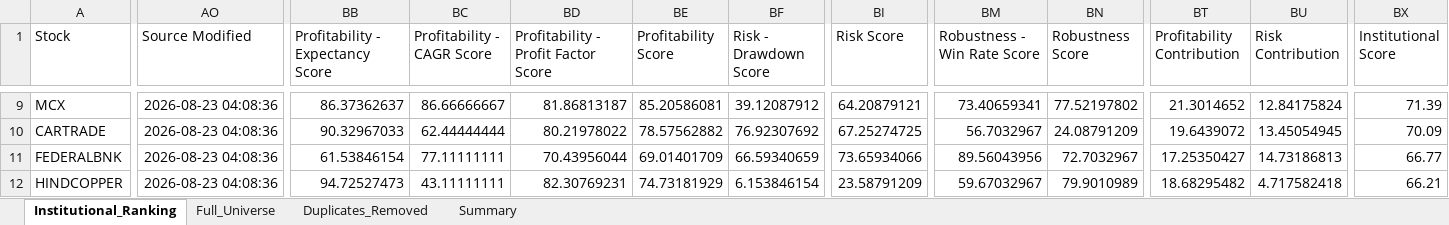
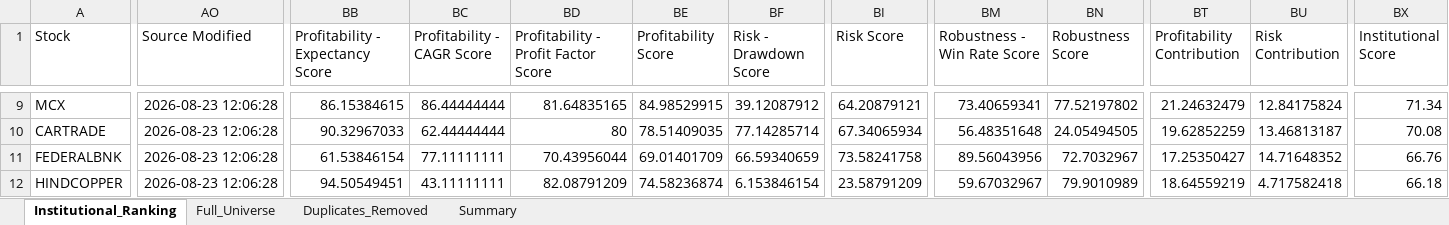
Before and after one commit to PavanSaiNekkala/Swing_Scanner_Latest, an Excel workbook: downloads/institutional_metrics/institutional_metrics.xlsx, sheet Institutional_Ranking, drawn as a sheet; only a part is shown, gaps mark what is left out; values as stored, in another font and other column widths than the file's, no borders; the diff covers the shown part only; the diff names each change by its address in the sheet, - before the commit and + after, or states it on an @@ line.

```diff
--- a/downloads/institutional_metrics/institutional_metrics.xlsx (sheet Institutional_Ranking)
+++ b/downloads/institutional_metrics/institutional_metrics.xlsx (sheet Institutional_Ranking)
-AO9:AO12 (Source Modified): 2026-08-23 04:08:36
+AO9:AO12 (Source Modified): 2026-08-23 12:06:28
-BB9 (Profitability - Expectancy Score): 86.37362637
+BB9 (Profitability - Expectancy Score): 86.15384615
-BC9 (Profitability - CAGR Score): 86.66666667
+BC9 (Profitability - CAGR Score): 86.44444444
-BD9: 81.86813187
+BD9: 81.64835165
-BE9 (Profitability Score): 85.20586081
+BE9 (Profitability Score): 84.98529915
-BT9 (Profitability Contribution): 21.3014652
+BT9 (Profitability Contribution): 21.24632479
-BX9 (Institutional Score): 71.39
+BX9 (Institutional Score): 71.34
-BD10: 80.21978022
+BD10: 80
-BE10 (Profitability Score): 78.57562882
+BE10 (Profitability Score): 78.51409035
-BF10 (Risk - Drawdown Score): 76.92307692
+BF10 (Risk - Drawdown Score): 77.14285714
-BI10 (Risk Score): 67.25274725
+BI10 (Risk Score): 67.34065934
-BM10 (Robustness - Win Rate Score): 56.7032967
+BM10 (Robustness - Win Rate Score): 56.48351648
-BN10 (Robustness Score): 24.08791209
+BN10 (Robustness Score): 24.05494505
-BT10 (Profitability Contribution): 19.6439072
+BT10 (Profitability Contribution): 19.62852259
-BU10 (Risk Contribution): 13.45054945
+BU10 (Risk Contribution): 13.46813187
-BX10 (Institutional Score): 70.09
+BX10 (Institutional Score): 70.08
-BI11 (Risk Score): 73.65934066
+BI11 (Risk Score): 73.58241758
-BU11 (Risk Contribution): 14.73186813
+BU11 (Risk Contribution): 14.71648352
-BX11 (Institutional Score): 66.77
+BX11 (Institutional Score): 66.76
-BB12 (Profitability - Expectancy Score): 94.72527473
+BB12 (Profitability - Expectancy Score): 94.50549451
-BD12: 82.30769231
+BD12: 82.08791209
-BE12 (Profitability Score): 74.73181929
+BE12 (Profitability Score): 74.58236874
-BT12 (Profitability Contribution): 18.68295482
+BT12 (Profitability Contribution): 18.64559219
-BX12 (Institutional Score): 66.21
+BX12 (Institutional Score): 66.18
```
Also changed, not shown: 314 edited cells elsewhere in this sheet, sheet Duplicates_Removed, sheet Full_Universe, 1 other file.
